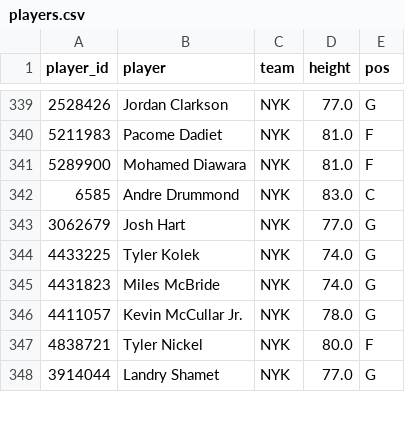
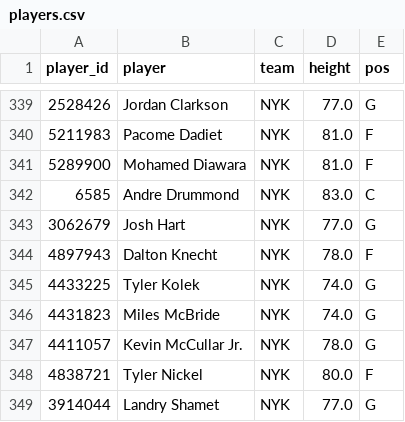
Before and after one commit to Abs-23/nba-prop-engine, a CSV file: data/players.csv, drawn as a sheet; only a part is shown, gaps mark what is left out.

```diff
--- a/data/players.csv
+++ b/data/players.csv
@@ -343,2 +343,3 @@ player_id,player,team,height,pos
 3062679,Josh Hart,NYK,77.0,G
+4897943,Dalton Knecht,NYK,78.0,F
 4433225,Tyler Kolek,NYK,74.0,G
```
Also changed, not shown: data/games.csv, data/lineups_history.csv, 6 other files.
